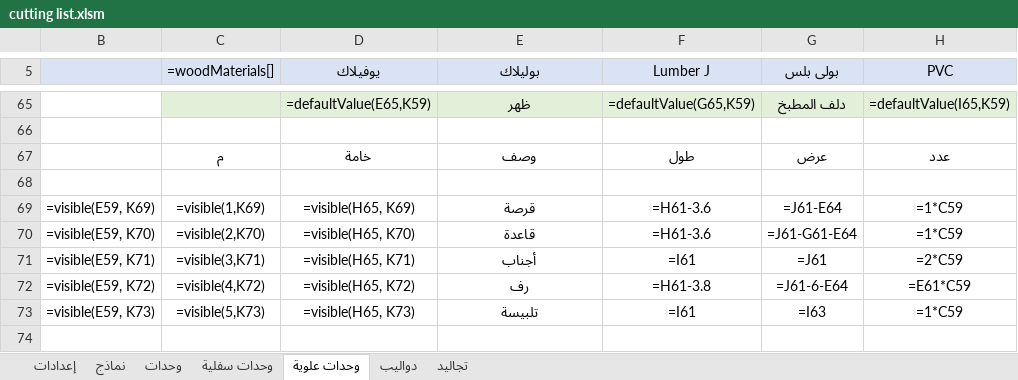
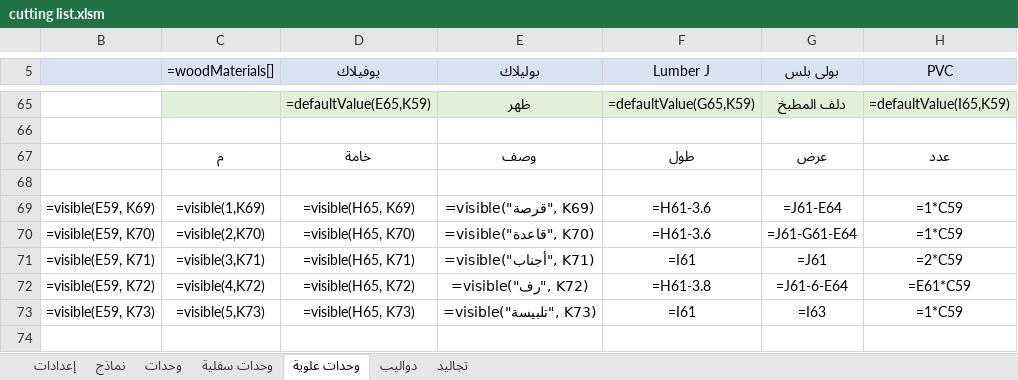
Before and after one commit to ahmed-elbehairy7/dwedar-cutting-list, an Excel workbook: cutting list.xlsm, sheet وحدات علوية, drawn as a sheet; only a part is shown, gaps mark what is left out; values as stored, in another font and other column widths than the file's, no borders; formulas are shown in place of their values; charts and pictures and conditional formats not drawn; the diff covers the shown part only; the diff names each change by its address in the sheet, - before the commit and + after, or states it on an @@ line.

```diff
--- a/cutting list.xlsm (sheet وحدات علوية)
+++ b/cutting list.xlsm (sheet وحدات علوية)
-E69 (بوليلاك): قرصة
+E69 (بوليلاك): =visible("قرصة", K69)
-E70 (بوليلاك): قاعدة
+E70 (بوليلاك): =visible("قاعدة", K70)
-E71 (بوليلاك): أجناب
+E71 (بوليلاك): =visible("أجناب", K71)
-E72 (بوليلاك): رف
+E72 (بوليلاك): =visible("رف", K72)
-E73 (بوليلاك): تلبيسة
+E73 (بوليلاك): =visible("تلبيسة", K73)
```
Also changed, not shown: 55 edited cells elsewhere in this sheet, sheet وحدات سفلية, sheet دواليب, sheet تجاليد.
